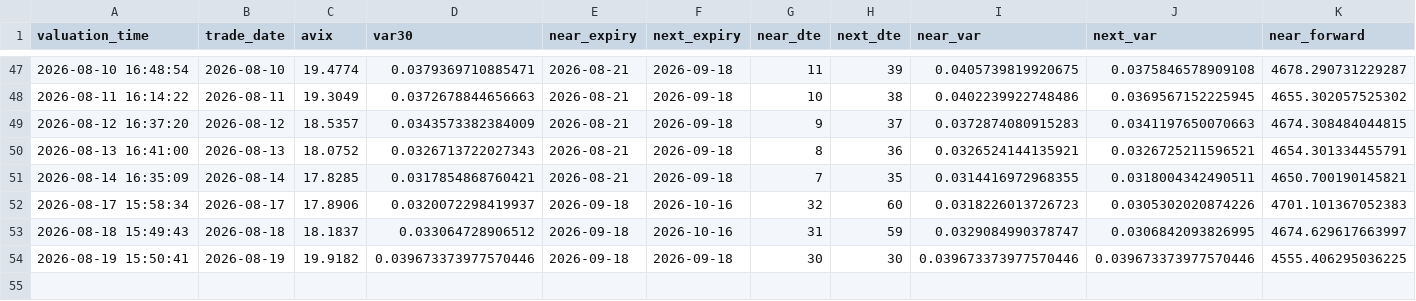
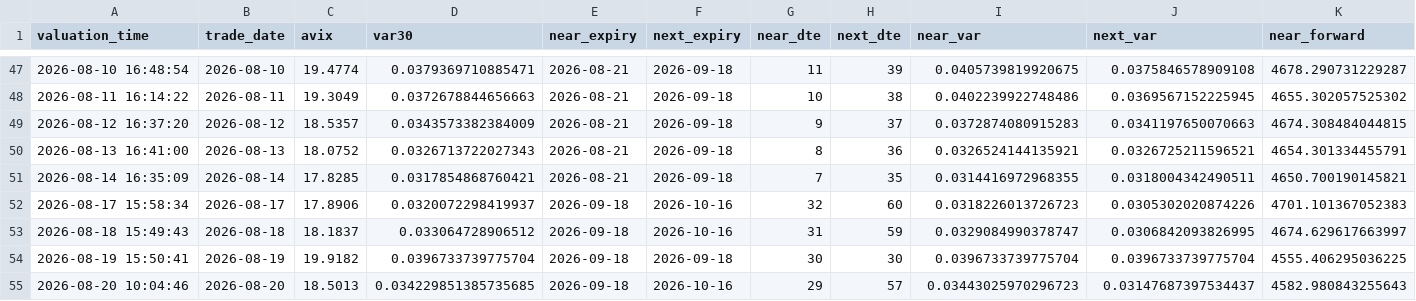
Before and after one commit to AmineSeRaFimmm/a-share-five-layer-pwa, a CSV file: data/avix_300_close_mid.csv, drawn as a sheet; only a part is shown, gaps mark what is left out; rows hold the shown columns only; the diff names each change by its address in the sheet, - before the commit and + after, or states it on an @@ line.

```diff
--- a/data/avix_300_close_mid.csv
+++ b/data/avix_300_close_mid.csv
-D54 (var30): 0.039673373977570446
+D54 (var30): 0.0396733739775704
-I54 (near_var): 0.039673373977570446
+I54 (near_var): 0.0396733739775704
-J54 (next_var): 0.039673373977570446
+J54 (next_var): 0.0396733739775704
+row 55: 2026-08-20 10:04:46 | 2026-08-20 | 18.5013 | 0.034229851385735685 | 2026-09-18 | 2026-10-16 | 29 | 57 | 0.03443025970296723 | 0.03147687397534437 | 4582.980843255643
```
Also changed, not shown: data/avix/avix_history.csv, 2 other files.
